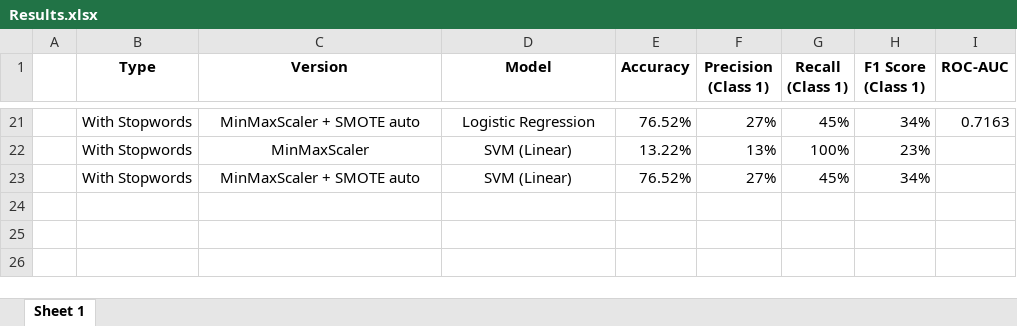
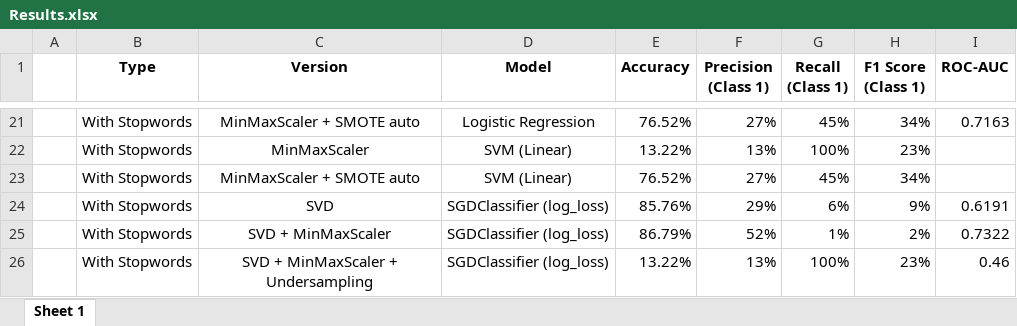
Before and after one commit to ngjocelyn/INF2008_YelpZip, an Excel workbook: Results.xlsx, sheet Sheet 1, drawn as a sheet; only a part is shown, gaps mark what is left out; values as stored, in another font and other column widths than the file's, no borders; the diff names each change by its address in the sheet, - before the commit and + after, or states it on an @@ line.

Commit message:
updated with models trained(svd)

```diff
--- a/Results.xlsx (sheet Sheet 1)
+++ b/Results.xlsx (sheet Sheet 1)
+row 24:  | With Stopwords | SVD | SGDClassifier (log_loss) | 85.76% | 29% | 6% | 9% | 0.6191
+row 25:  | With Stopwords | SVD + MinMaxScaler | SGDClassifier (log_loss) | 86.79% | 52% | 1% | 2% | 0.7322
+row 26:  | With Stopwords | SVD + MinMaxScaler + Undersampling | SGDClassifier (log_loss) | 13.22% | 13% | 100% | 23% | 0.46
```
